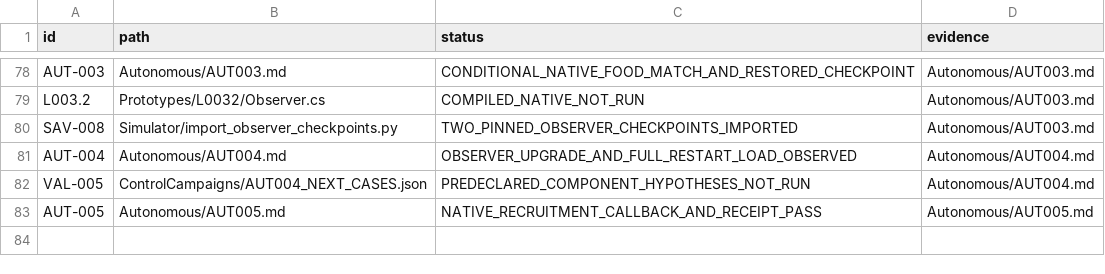
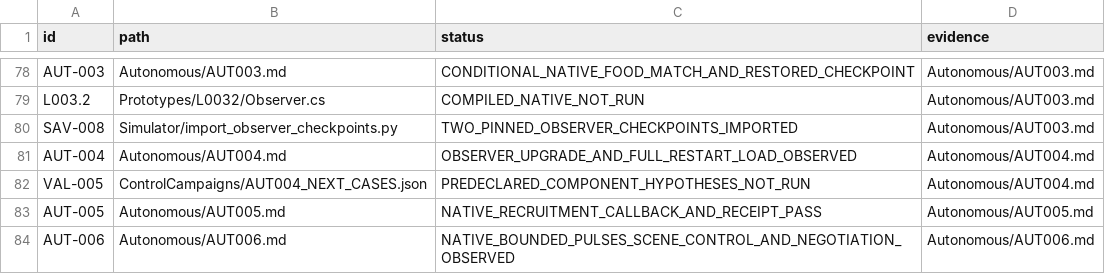
Before and after one commit to andreivonmariano-dotcom/BANNERLORD, a CSV file: ResearchLab/CATALOG.csv, drawn as a sheet; only a part is shown, gaps mark what is left out; the diff names each change by its address in the sheet, - before the commit and + after, or states it on an @@ line.

```diff
--- a/ResearchLab/CATALOG.csv
+++ b/ResearchLab/CATALOG.csv
+row 84: AUT-006 | Autonomous/AUT006.md | NATIVE_BOUNDED_PULSES_SCENE_CONTROL_AND_NEGOTIATION_OBSERVED | Autonomous/AUT006.md
```
Also changed, not shown: ResearchLab/EXPERIMENT_MATRIX.csv, ResearchLab/Failures/REGISTER.csv, 6 other files.
